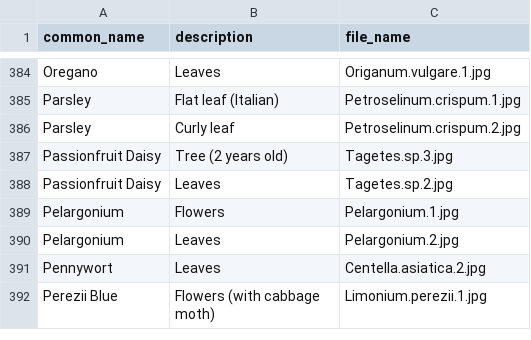
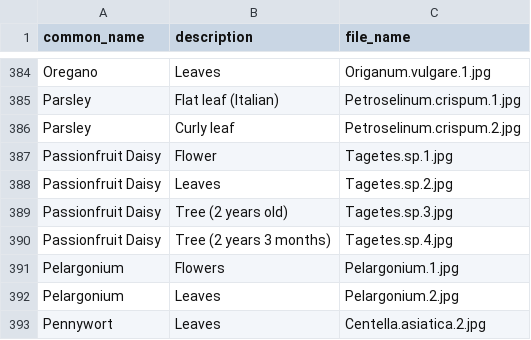
Before and after one commit to ronsavage/WWW-Garden-Design, a CSV file: data/images.csv, drawn as a sheet; only a part is shown, gaps mark what is left out; the shorter side is filled out with more unchanged rows.

Commit message:
Add 2 images for Passionfruit daisy

```diff
--- a/data/images.csv
+++ b/data/images.csv
@@ -386,4 +386,6 @@
 "Parsley","Curly leaf","Petroselinum.crispum.2.jpg"
+"Passionfruit Daisy","Flower","Tagetes.sp.1.jpg"
+"Passionfruit Daisy","Leaves","Tagetes.sp.2.jpg"
 "Passionfruit Daisy","Tree (2 years old)","Tagetes.sp.3.jpg"
-"Passionfruit Daisy","Leaves","Tagetes.sp.2.jpg"
+"Passionfruit Daisy","Tree (2 years 3 months)","Tagetes.sp.4.jpg"
 "Pelargonium","Flowers","Pelargonium.1.jpg"
```
